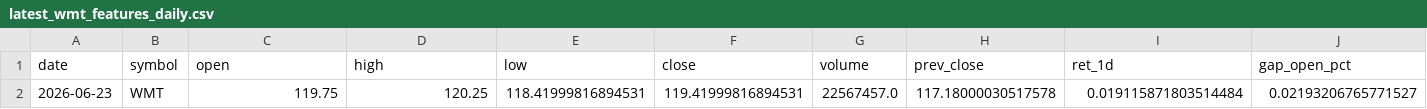
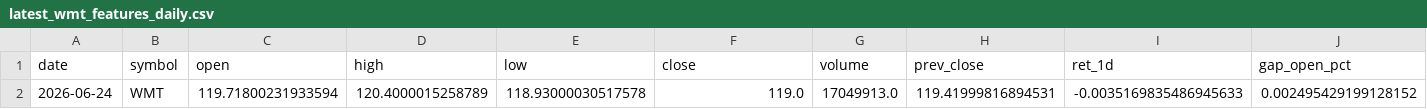
Before and after one commit to kvandre12-commits/SharpEdge-System, a CSV file: outputs/latest_wmt_features_daily.csv, drawn as a sheet; only a part is shown; removed rows and columns are numbered as before the commit, all else as after; rows hold the shown columns only; the diff names each change by its address in the sheet, - before the commit and + after, or states it on an @@ line.

```diff
--- a/outputs/latest_wmt_features_daily.csv
+++ b/outputs/latest_wmt_features_daily.csv
-row 2: 2026-06-23 | WMT | 119.75 | 120.25 | 118.41999816894531 | 119.41999816894531 | 22567457.0 | 117.18000030517578 | 0.019115871803514484 | 0.02193206765771527
+row 2: 2026-06-24 | WMT | 119.71800231933594 | 120.4000015258789 | 118.93000030517578 | 119.0 | 17049913.0 | 119.41999816894531 | -0.0035169835486945633 | 0.002495429199128152
```
Also changed, not shown: outputs/spy_finra_ats_weekly.csv, outputs/spy_regime_daily.csv, 11 other files.
